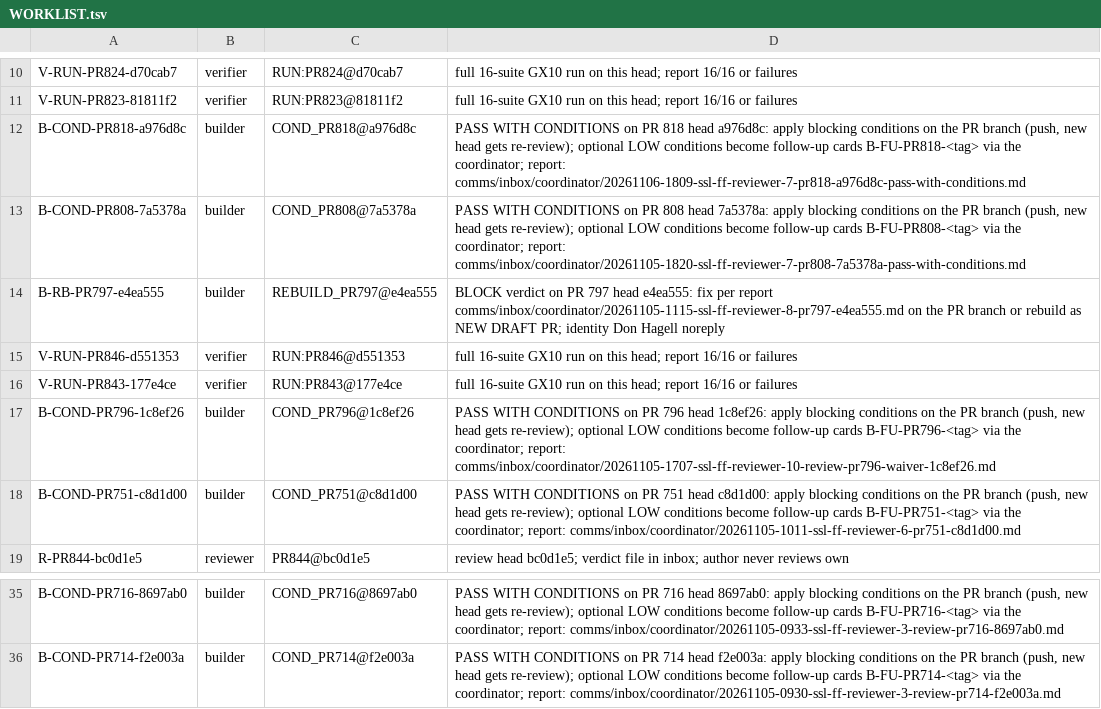
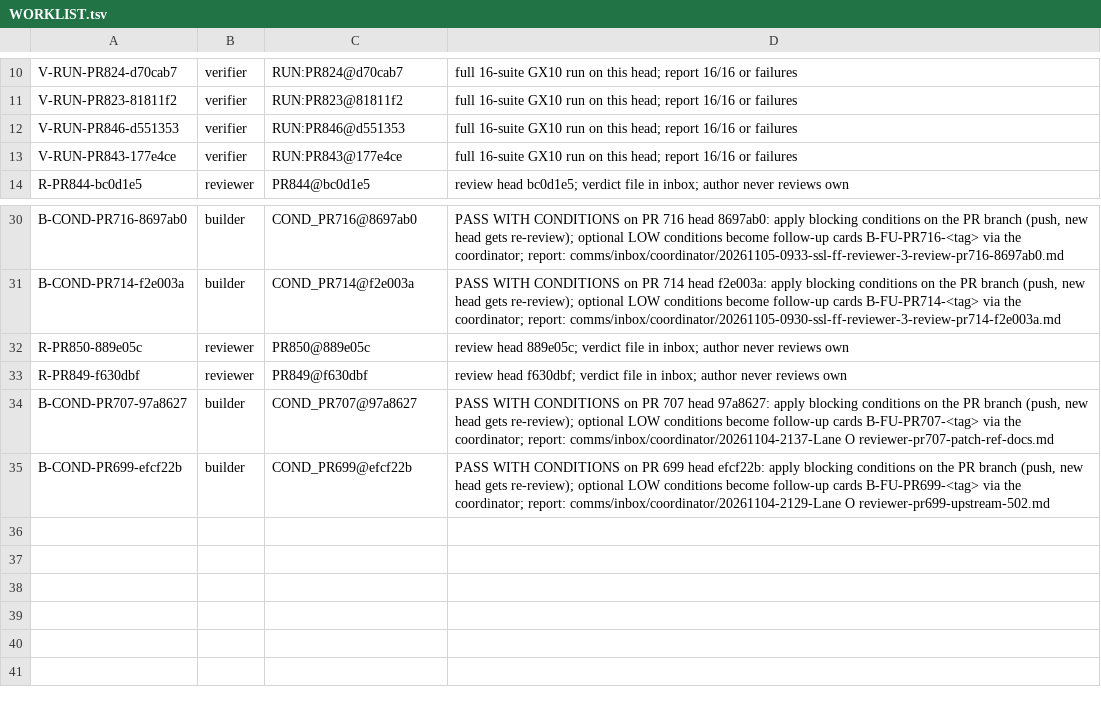
Before and after one commit to SpinStateLabs/field-platform, a TSV file: comms/WORKLIST.tsv, drawn as a sheet; only a part is shown, gaps mark what is left out.

```diff
--- a/comms/WORKLIST.tsv
+++ b/comms/WORKLIST.tsv
@@ -11,9 +11,4 @@ V-RUN-PR824-d70cab7	verifier	RUN:PR824@d70cab7	full 16-suite GX10 run on this he
 V-RUN-PR823-81811f2	verifier	RUN:PR823@81811f2	full 16-suite GX10 run on this head; report 16/16 or failures
-B-COND-PR818-a976d8c	builder	COND_PR818@a976d8c	PASS WITH CONDITIONS on PR 818 head a976d8c: apply blocking conditions on the PR branch (push, new head gets re-review); optional LOW conditions become follow-up cards B-FU-PR818-<tag> via the coordinator; report: comms/inbox/coordinator/20261106-1809-ssl-ff-reviewer-7-pr818-a976d8c-pass-with-conditions.md
-B-COND-PR808-7a5378a	builder	COND_PR808@7a5378a	PASS WITH CONDITIONS on PR 808 head 7a5378a: apply blocking conditions on the PR branch (push, new head gets re-review); optional LOW conditions become follow-up cards B-FU-PR808-<tag> via the coordinator; report: comms/inbox/coordinator/20261105-1820-ssl-ff-reviewer-7-pr808-7a5378a-pass-with-conditions.md
-B-RB-PR797-e4ea555	builder	REBUILD_PR797@e4ea555	BLOCK verdict on PR 797 head e4ea555: fix per report comms/inbox/coordinator/20261105-1115-ssl-ff-reviewer-8-pr797-e4ea555.md on the PR branch or rebuild as NEW DRAFT PR; identity Don Hagell noreply
 V-RUN-PR846-d551353	verifier	RUN:PR846@d551353	full 16-suite GX10 run on this head; report 16/16 or failures
 V-RUN-PR843-177e4ce	verifier	RUN:PR843@177e4ce	full 16-suite GX10 run on this head; report 16/16 or failures
-B-COND-PR796-1c8ef26	builder	COND_PR796@1c8ef26	PASS WITH CONDITIONS on PR 796 head 1c8ef26: apply blocking conditions on the PR branch (push, new head gets re-review); optional LOW conditions become follow-up cards B-FU-PR796-<tag> via the coordinator; report: comms/inbox/coordinator/20261105-1707-ssl-ff-reviewer-10-review-pr796-waiver-1c8ef26.md
-B-COND-PR751-c8d1d00	builder	COND_PR751@c8d1d00	PASS WITH CONDITIONS on PR 751 head c8d1d00: apply blocking conditions on the PR branch (push, new head gets re-review); optional LOW conditions become follow-up cards B-FU-PR751-<tag> via the coordinator; report: comms/inbox/coordinator/20261105-1011-ssl-ff-reviewer-6-pr751-c8d1d00.md
 R-PR844-bc0d1e5	reviewer	PR844@bc0d1e5	review head bc0d1e5; verdict file in inbox; author never reviews own
@@ -36 +31,5 @@ B-COND-PR716-8697ab0	builder	COND_PR716@8697ab0	PASS WITH CONDITIONS on PR 716 h
 B-COND-PR714-f2e003a	builder	COND_PR714@f2e003a	PASS WITH CONDITIONS on PR 714 head f2e003a: apply blocking conditions on the PR branch (push, new head gets re-review); optional LOW conditions become follow-up cards B-FU-PR714-<tag> via the coordinator; report: comms/inbox/coordinator/20261105-0930-ssl-ff-reviewer-3-review-pr714-f2e003a.md
+R-PR850-889e05c	reviewer	PR850@889e05c	review head 889e05c; verdict file in inbox; author never reviews own
+R-PR849-f630dbf	reviewer	PR849@f630dbf	review head f630dbf; verdict file in inbox; author never reviews own
+B-COND-PR707-97a8627	builder	COND_PR707@97a8627	PASS WITH CONDITIONS on PR 707 head 97a8627: apply blocking conditions on the PR branch (push, new head gets re-review); optional LOW conditions become follow-up cards B-FU-PR707-<tag> via the coordinator; report: comms/inbox/coordinator/20261104-2137-Lane O reviewer-pr707-patch-ref-docs.md
+B-COND-PR699-efcf22b	builder	COND_PR699@efcf22b	PASS WITH CONDITIONS on PR 699 head efcf22b: apply blocking conditions on the PR branch (push, new head gets re-review); optional LOW conditions become follow-up cards B-FU-PR699-<tag> via the coordinator; report: comms/inbox/coordinator/20261104-2129-Lane O reviewer-pr699-upstream-502.md
```
Also changed, not shown: comms/WORKLIST.archive.tsv.
